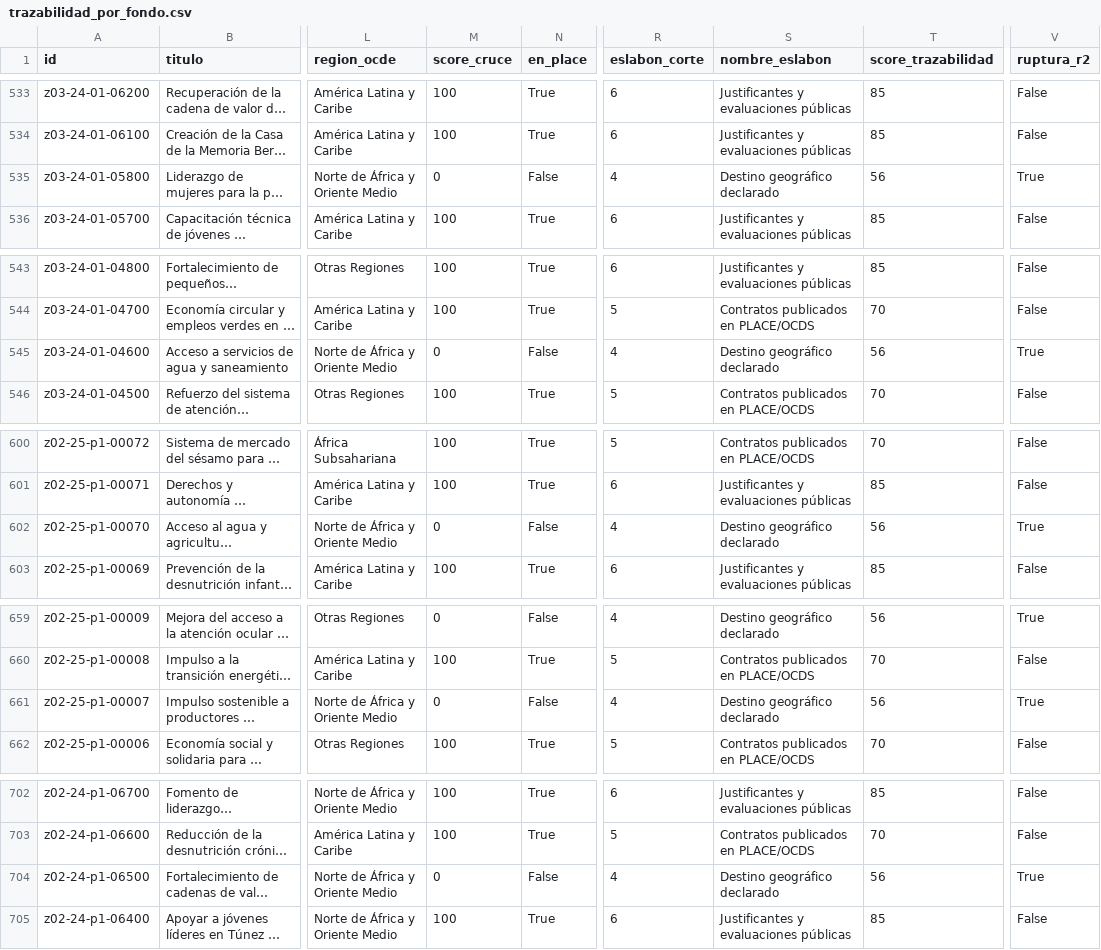
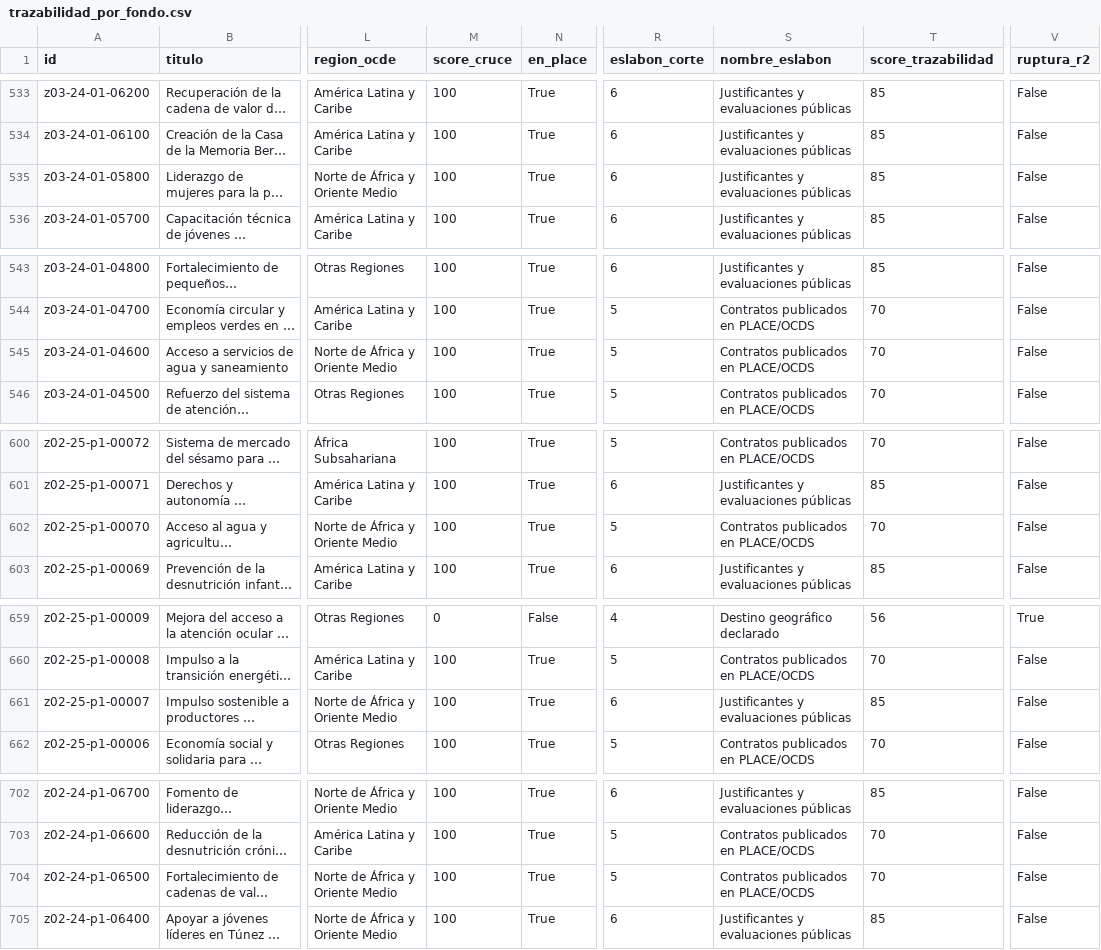
Before and after one commit to Viny2030/Fenomenos_corruptivos_spain, a CSV file: data/processed/trazabilidad_por_fondo.csv, drawn as a sheet; only a part is shown, gaps mark what is left out; long unchanged cells end in …; the diff covers the shown part only; the diff names each change by its address in the sheet, - before the commit and + after, or states it on an @@ line.

```diff
--- a/data/processed/trazabilidad_por_fondo.csv
+++ b/data/processed/trazabilidad_por_fondo.csv
-M535 (score_cruce): 0
+M535 (score_cruce): 100
-N535 (en_place): False
+N535 (en_place): True
-R535 (eslabon_corte): 4
+R535 (eslabon_corte): 6
-S535 (nombre_eslabon): Destino geográfico declarado
+S535 (nombre_eslabon): Justificantes y evaluaciones públicas
-T535 (score_trazabilidad): 56
+T535 (score_trazabilidad): 85
-V535 (ruptura_r2): True
+V535 (ruptura_r2): False
-M545 (score_cruce): 0
+M545 (score_cruce): 100
-N545 (en_place): False
+N545 (en_place): True
-R545 (eslabon_corte): 4
+R545 (eslabon_corte): 5
-S545 (nombre_eslabon): Destino geográfico declarado
+S545 (nombre_eslabon): Contratos publicados en PLACE/OCDS
-T545 (score_trazabilidad): 56
+T545 (score_trazabilidad): 70
-V545 (ruptura_r2): True
+V545 (ruptura_r2): False
-M602 (score_cruce): 0
+M602 (score_cruce): 100
-N602 (en_place): False
+N602 (en_place): True
-R602 (eslabon_corte): 4
+R602 (eslabon_corte): 5
-S602 (nombre_eslabon): Destino geográfico declarado
+S602 (nombre_eslabon): Contratos publicados en PLACE/OCDS
-T602 (score_trazabilidad): 56
+T602 (score_trazabilidad): 70
-V602 (ruptura_r2): True
+V602 (ruptura_r2): False
-M661 (score_cruce): 0
+M661 (score_cruce): 100
-N661 (en_place): False
+N661 (en_place): True
-R661 (eslabon_corte): 4
+R661 (eslabon_corte): 6
-S661 (nombre_eslabon): Destino geográfico declarado
+S661 (nombre_eslabon): Justificantes y evaluaciones públicas
-T661 (score_trazabilidad): 56
+T661 (score_trazabilidad): 85
-V661 (ruptura_r2): True
+V661 (ruptura_r2): False
-M704 (score_cruce): 0
+M704 (score_cruce): 100
-N704 (en_place): False
+N704 (en_place): True
-R704 (eslabon_corte): 4
+R704 (eslabon_corte): 5
-S704 (nombre_eslabon): Destino geográfico declarado
+S704 (nombre_eslabon): Contratos publicados en PLACE/OCDS
-T704 (score_trazabilidad): 56
+T704 (score_trazabilidad): 70
-V704 (ruptura_r2): True
+V704 (ruptura_r2): False
```
Also changed, not shown: 45 edited cells elsewhere in this file, data/processed/analisis_completo.csv, data/processed/scores_riesgo.csv, 4 other files.
